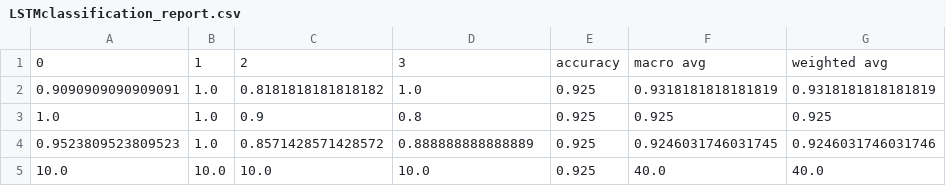
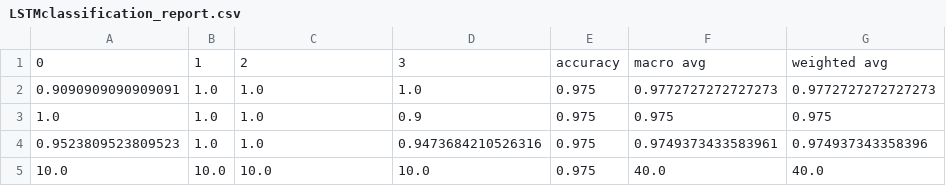
Before and after one commit to fzi-forschungszentrum-informatik/TSInterpret, a CSV file: ClassificationModels/models/BasicMotions/LSTMclassification_report.csv, drawn as a sheet.

```diff
--- a/ClassificationModels/models/BasicMotions/LSTMclassification_report.csv
+++ b/ClassificationModels/models/BasicMotions/LSTMclassification_report.csv
@@ -1,5 +1,5 @@
 0,1,2,3,accuracy,macro avg,weighted avg
-0.9090909090909091,1.0,0.8181818181818182,1.0,0.925,0.9318181818181819,0.9318181818181819
-1.0,1.0,0.9,0.8,0.925,0.925,0.925
-0.9523809523809523,1.0,0.8571428571428572,0.888888888888889,0.925,0.9246031746031745,0.9246031746031746
-10.0,10.0,10.0,10.0,0.925,40.0,40.0
+0.9090909090909091,1.0,1.0,1.0,0.975,0.9772727272727273,0.9772727272727273
+1.0,1.0,1.0,0.9,0.975,0.975,0.975
+0.9523809523809523,1.0,1.0,0.9473684210526316,0.975,0.9749373433583961,0.974937343358396
+10.0,10.0,10.0,10.0,0.975,40.0,40.0
```
Also changed, not shown: 10 other files.
